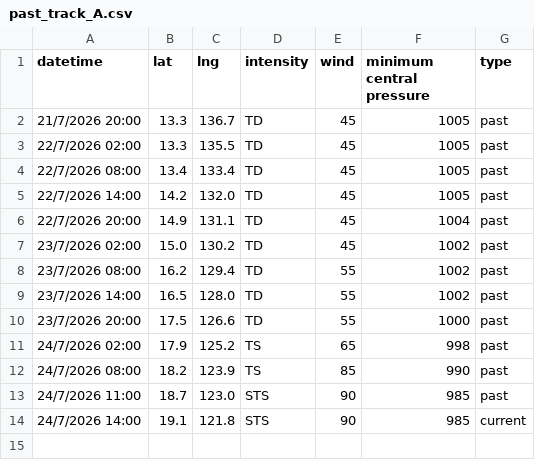
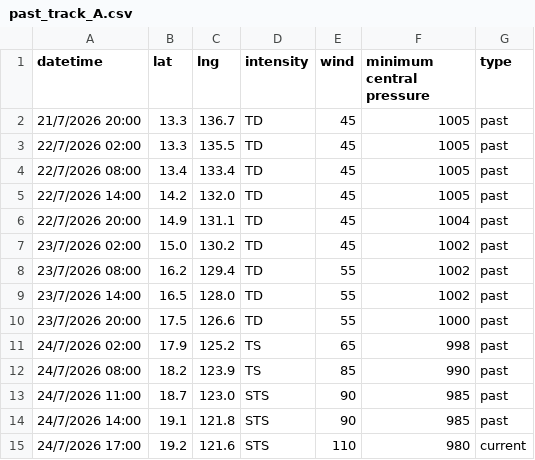
Before and after one commit to zax41006-bot/GHMWS-TC-GIS, a CSV file: past_track_A.csv, drawn as a sheet.

Commit message:
更新 past_track_A.csv

```diff
--- a/past_track_A.csv
+++ b/past_track_A.csv
@@ -13,2 +13,3 @@
 24/7/2026 11:00,18.7,123.0,STS,90,985,past
-24/7/2026 14:00,19.1,121.8,STS,90,985,current
+24/7/2026 14:00,19.1,121.8,STS,90,985,past
+24/7/2026 17:00,19.2,121.6,STS,110,980,current
```
